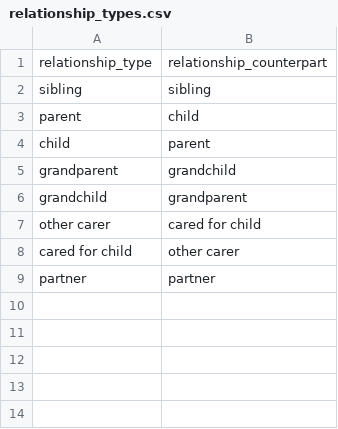
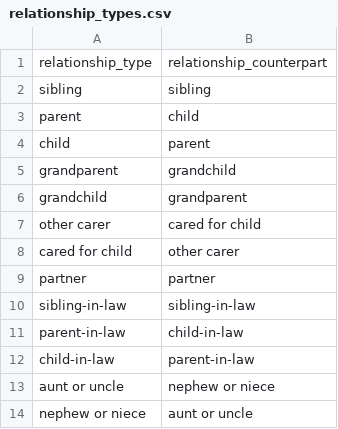
Before and after one commit to drdavidknott/betterstart, a CSV file: people/data/relationship_types.csv, drawn as a sheet.

Commit message:
Enabled add relationship for existing people.

```diff
--- a/people/data/relationship_types.csv
+++ b/people/data/relationship_types.csv
@@ -9 +9,6 @@ cared for child,other carer
 partner,partner
+sibling-in-law,sibling-in-law
+parent-in-law,child-in-law
+child-in-law,parent-in-law
+aunt or uncle,nephew or niece
+nephew or niece,aunt or uncle
```
Also changed, not shown: 4 other files.
